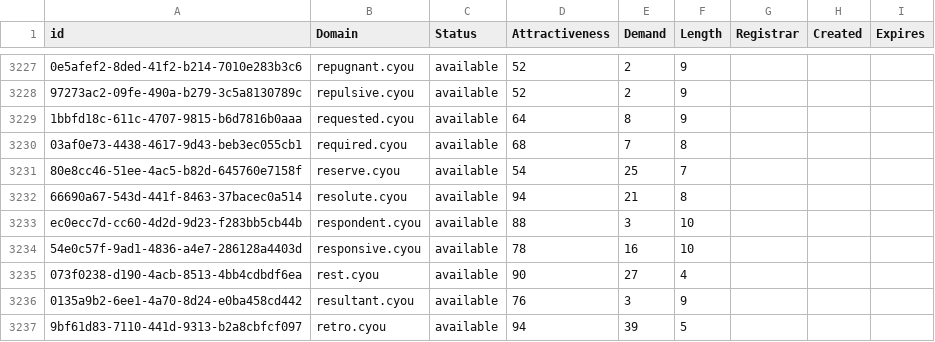
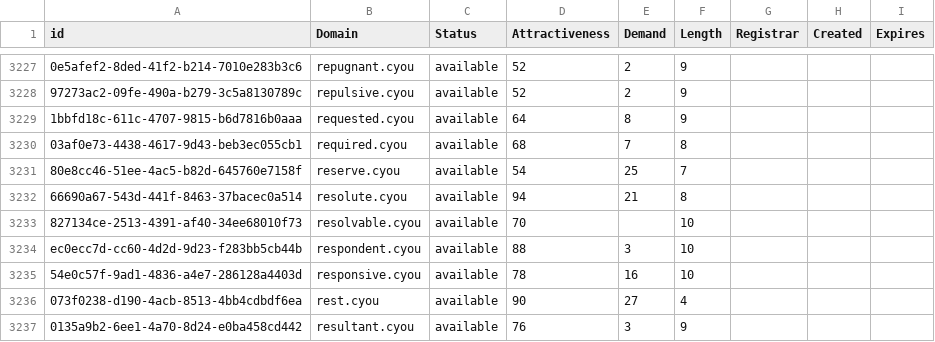
Before and after one commit to UniqueDomains/cyou-oneword-domains, a CSV file: cyou.csv, drawn as a sheet; only a part is shown, gaps mark what is left out; the shorter side is filled out with more unchanged rows; the diff names each change by its address in the sheet, - before the commit and + after, or states it on an @@ line.

Commit message:
Domains update

```diff
--- a/cyou.csv
+++ b/cyou.csv
+row 3233: 827134ce-2513-4391-af40-34ee68010f73 | resolvable.cyou | available | 70 |  | 10
```
Also changed, not shown: 2 other files.
